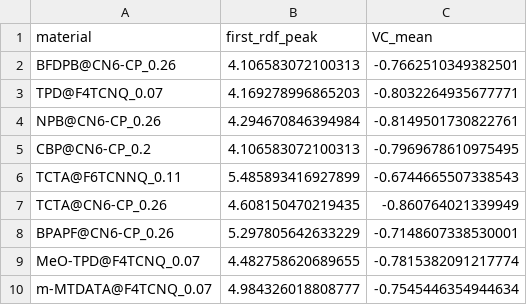
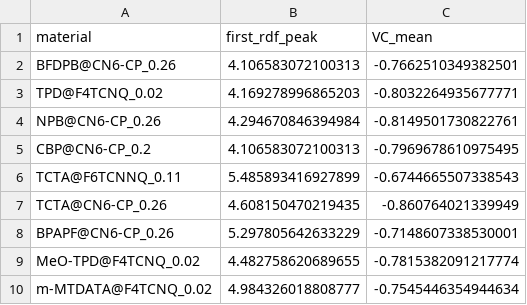
Before and after one commit to NanomatchGmbH/doping_lib, a CSV file: simulations/summary/Deposit/VC_at_first_rdf_peak.csv, drawn as a sheet.

```diff
--- a/simulations/summary/Deposit/VC_at_first_rdf_peak.csv
+++ b/simulations/summary/Deposit/VC_at_first_rdf_peak.csv
@@ -2,3 +2,3 @@ material,first_rdf_peak,VC_mean
 BFDPB@CN6-CP_0.26,4.106583072100313,-0.7662510349382501
-TPD@F4TCNQ_0.07,4.169278996865203,-0.8032264935677771
+TPD@F4TCNQ_0.02,4.169278996865203,-0.8032264935677771
 NPB@CN6-CP_0.26,4.294670846394984,-0.8149501730822761
@@ -8,3 +8,3 @@ TCTA@CN6-CP_0.26,4.608150470219435,-0.860764021339949
 BPAPF@CN6-CP_0.26,5.297805642633229,-0.7148607338530001
-MeO-TPD@F4TCNQ_0.07,4.482758620689655,-0.7815382091217774
-m-MTDATA@F4TCNQ_0.07,4.984326018808777,-0.7545446354944634
+MeO-TPD@F4TCNQ_0.02,4.482758620689655,-0.7815382091217774
+m-MTDATA@F4TCNQ_0.02,4.984326018808777,-0.7545446354944634
```
Also changed, not shown: simulations/summary/Lightforge/ionization_ip_ea.csv, 38 other files.
